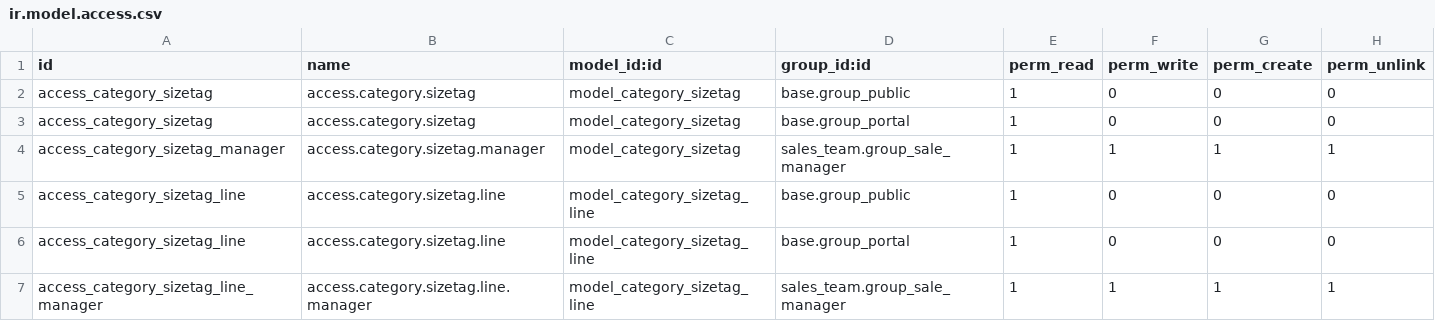
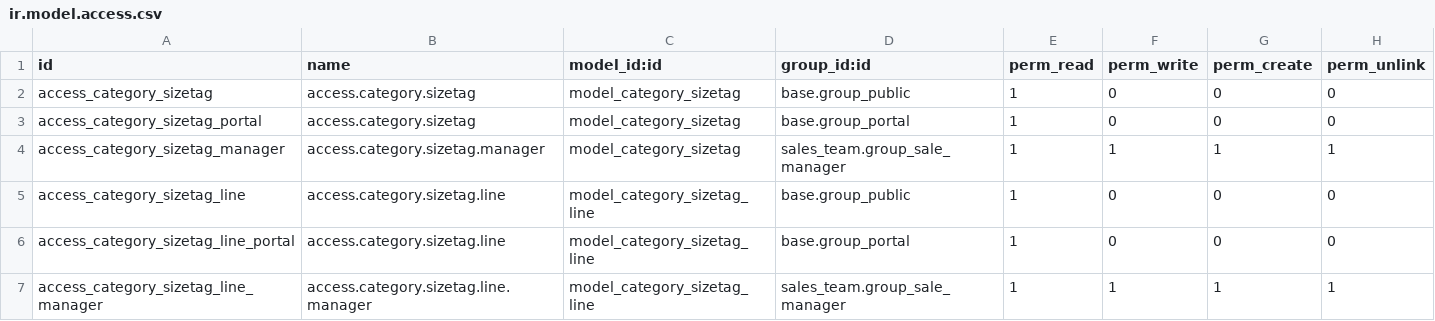
Before and after one commit to sysadminmatmoz/website_sale, a CSV file: website_sale_category_size/security/ir.model.access.csv, drawn as a sheet.

```diff
--- a/website_sale_category_size/security/ir.model.access.csv
+++ b/website_sale_category_size/security/ir.model.access.csv
@@ -2,6 +2,6 @@ id,name,model_id:id,group_id:id,perm_read,perm_write,perm_create,perm_unlink
 access_category_sizetag,access.category.sizetag,model_category_sizetag,base.group_public,1,0,0,0
-access_category_sizetag,access.category.sizetag,model_category_sizetag,base.group_portal,1,0,0,0
+access_category_sizetag_portal,access.category.sizetag,model_category_sizetag,base.group_portal,1,0,0,0
 access_category_sizetag_manager,access.category.sizetag.manager,model_category_sizetag,sales_team.group_sale_manager,1,1,1,1
 access_category_sizetag_line,access.category.sizetag.line,model_category_sizetag_line,base.group_public,1,0,0,0
-access_category_sizetag_line,access.category.sizetag.line,model_category_sizetag_line,base.group_portal,1,0,0,0
+access_category_sizetag_line_portal,access.category.sizetag.line,model_category_sizetag_line,base.group_portal,1,0,0,0
 access_category_sizetag_line_manager,access.category.sizetag.line.manager,model_category_sizetag_line,sales_team.group_sale_manager,1,1,1,1
```
Also changed, not shown: website_sale_category_bread/security/ir.model.access.csv.
